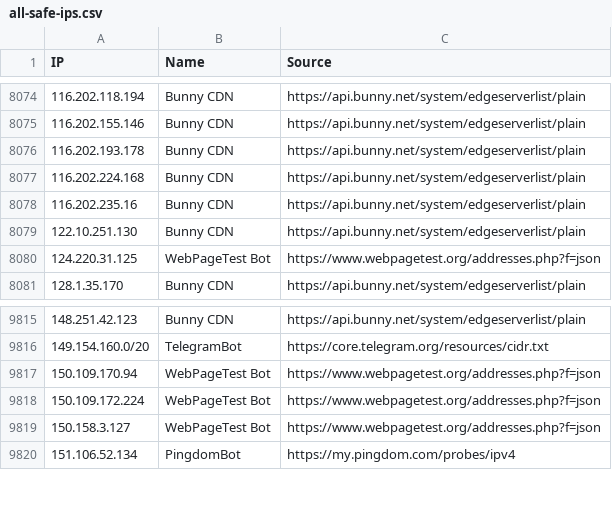
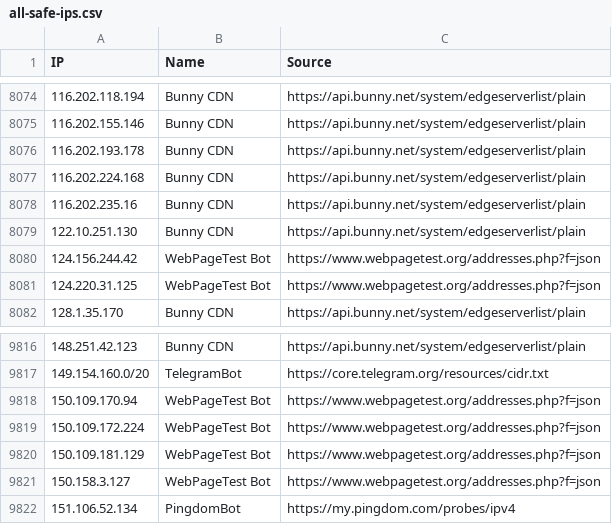
Before and after one commit to sefinek/known-bots-ip-whitelist, a CSV file: lists/all-safe-ips.csv, drawn as a sheet; only a part is shown, gaps mark what is left out.

Commit message:
Auto-update IP lists (6 modified files) - Thu, 31 Jul 2025 04:00:41 GMT

```diff
--- a/lists/all-safe-ips.csv
+++ b/lists/all-safe-ips.csv
@@ -8079,2 +8079,3 @@ IP,Name,Source
 122.10.251.130,Bunny CDN,https://api.bunny.net/system/edgeserverlist/plain
+124.156.244.42,WebPageTest Bot,https://www.webpagetest.org/addresses.php?f=json
 124.220.31.125,WebPageTest Bot,https://www.webpagetest.org/addresses.php?f=json
@@ -9818,2 +9819,3 @@ IP,Name,Source
 150.109.172.224,WebPageTest Bot,https://www.webpagetest.org/addresses.php?f=json
+150.109.181.129,WebPageTest Bot,https://www.webpagetest.org/addresses.php?f=json
 150.158.3.127,WebPageTest Bot,https://www.webpagetest.org/addresses.php?f=json
```
Also changed, not shown: 5 other files.
